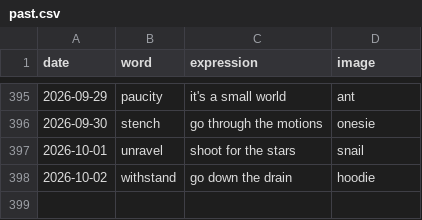
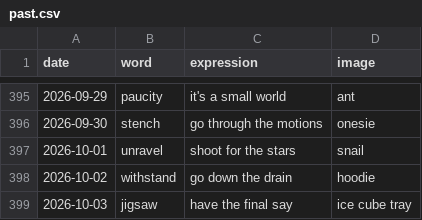
Before and after one commit to StaubOliver/wow, a CSV file: past.csv, drawn as a sheet; only a part is shown, gaps mark what is left out.

```diff
--- a/past.csv
+++ b/past.csv
@@ -398 +398,2 @@ date;word;expression;image
 2026-10-02;withstand;go down the drain;hoodie
+2026-10-03;jigsaw;have the final say;ice cube tray
```
Also changed, not shown: past_fr.csv, 2 other files.
